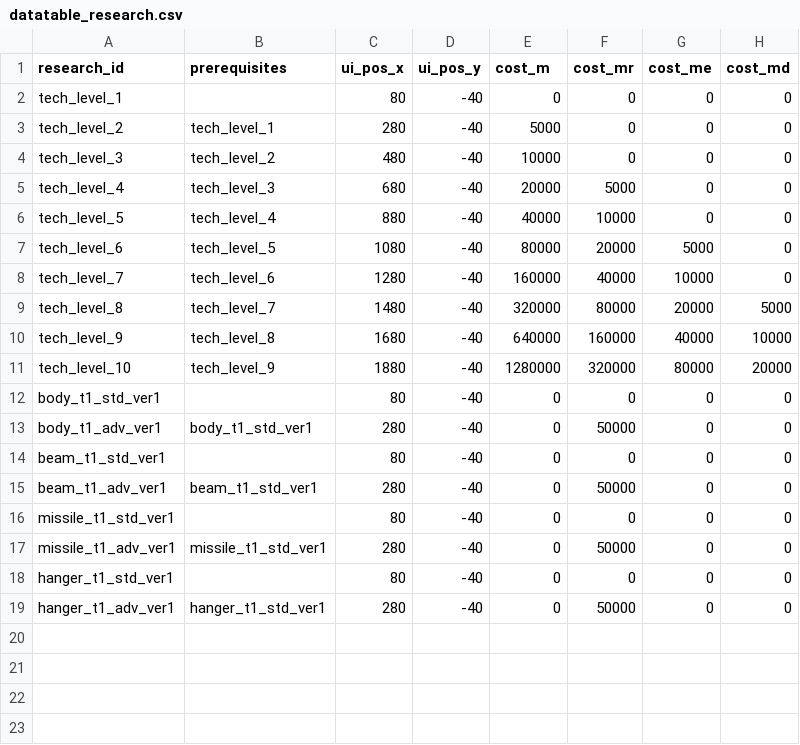
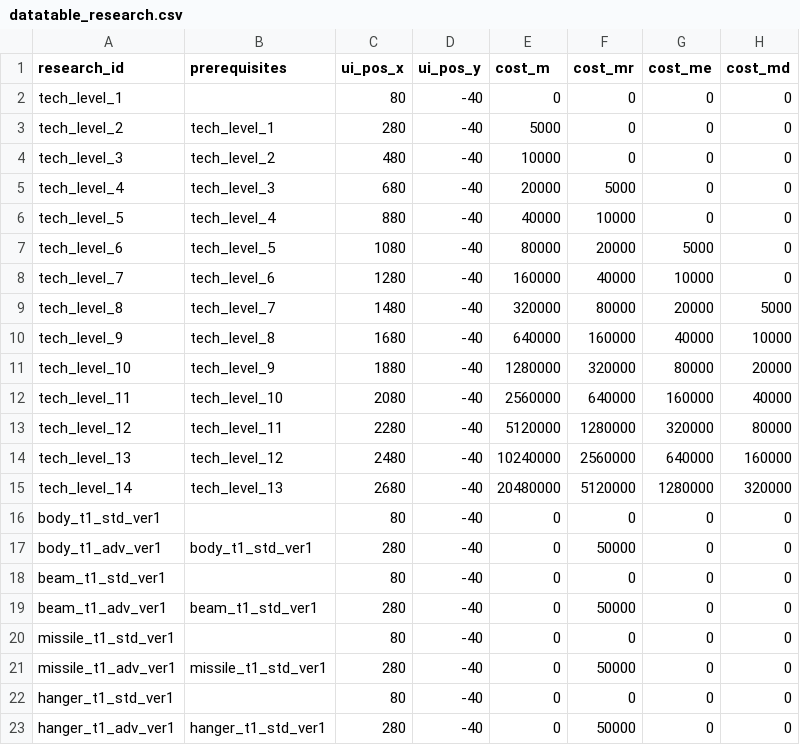
Before and after one commit to gsyan/thefirst_client_unity, a CSV file: Assets/Resources/DataTable/Research/datatable_research.csv, drawn as a sheet.

```diff
--- a/Assets/Resources/DataTable/Research/datatable_research.csv
+++ b/Assets/Resources/DataTable/Research/datatable_research.csv
@@ -11,2 +11,6 @@ tech_level_9,tech_level_8,1680,-40,640000,160000,40000,10000
 tech_level_10,tech_level_9,1880,-40,1280000,320000,80000,20000
+tech_level_11,tech_level_10,2080,-40,2560000,640000,160000,40000
+tech_level_12,tech_level_11,2280,-40,5120000,1280000,320000,80000
+tech_level_13,tech_level_12,2480,-40,10240000,2560000,640000,160000
+tech_level_14,tech_level_13,2680,-40,20480000,5120000,1280000,320000
 body_t1_std_ver1,,80,-40,0,0,0,0
```
Also changed, not shown: 17 other files.
